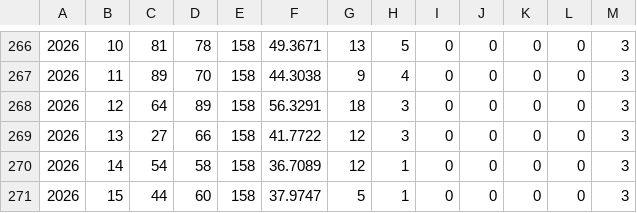
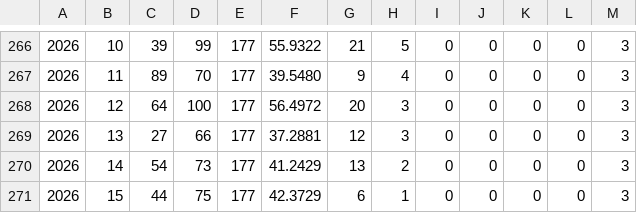
Before and after one commit to giolanni/Senalox2.0, a CSV file: analysis/laboratory/trigger_patterns/operational/output/trigger_performance_by_year.csv, drawn as a sheet; only a part is shown, gaps mark what is left out; the diff covers the shown part only.

```diff
--- a/analysis/laboratory/trigger_patterns/operational/output/trigger_performance_by_year.csv
+++ b/analysis/laboratory/trigger_patterns/operational/output/trigger_performance_by_year.csv
@@ -266,6 +266,6 @@
-2026;10;81;78;158;49.3671;13;5;0;0;0;0;3
-2026;11;89;70;158;44.3038;9;4;0;0;0;0;3
-2026;12;64;89;158;56.3291;18;3;0;0;0;0;3
-2026;13;27;66;158;41.7722;12;3;0;0;0;0;3
-2026;14;54;58;158;36.7089;12;1;0;0;0;0;3
-2026;15;44;60;158;37.9747;5;1;0;0;0;0;3
+2026;10;39;99;177;55.9322;21;5;0;0;0;0;3
+2026;11;89;70;177;39.5480;9;4;0;0;0;0;3
+2026;12;64;100;177;56.4972;20;3;0;0;0;0;3
+2026;13;27;66;177;37.2881;12;3;0;0;0;0;3
+2026;14;54;73;177;41.2429;13;2;0;0;0;0;3
+2026;15;44;75;177;42.3729;6;1;0;0;0;0;3
```
Also changed, not shown: 38 edited cells elsewhere in this file, shared/data/estrazioni.csv.
